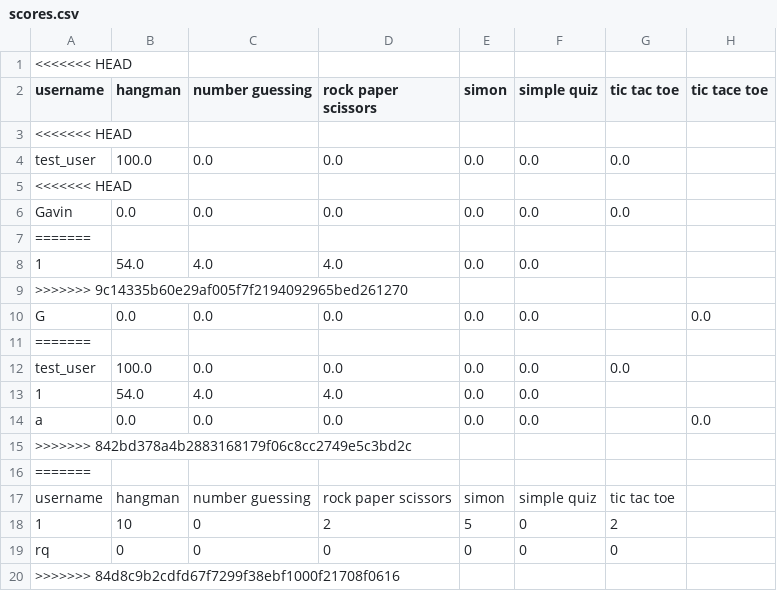
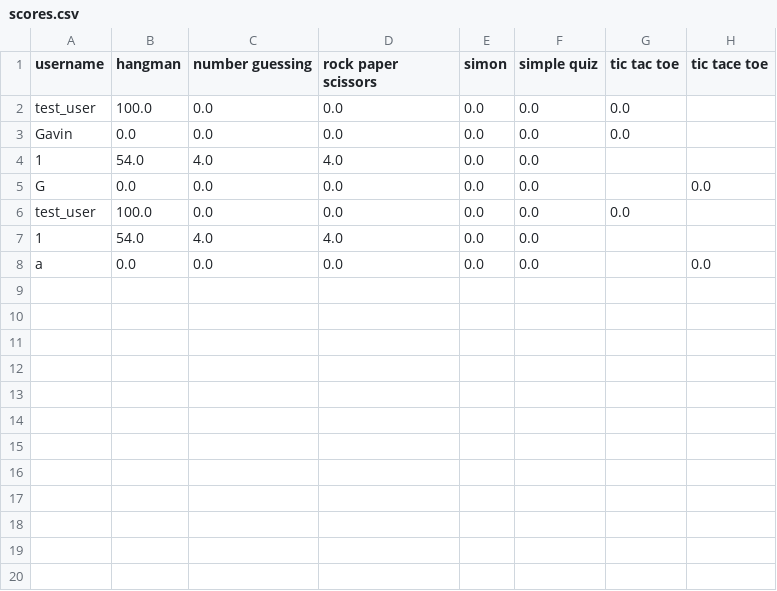
Before and after one commit to UCAS-John/mini-phone, a CSV file: data/scores.csv, drawn as a sheet.

```diff
--- a/data/scores.csv
+++ b/data/scores.csv
@@ -1,12 +1,6 @@
-<<<<<<< HEAD
 username,hangman,number guessing,rock paper scissors,simon,simple quiz,tic tac toe,tic tace toe
-<<<<<<< HEAD,,,,,,,
 test_user,100.0,0.0,0.0,0.0,0.0,0.0,
-<<<<<<< HEAD,,,,,,,
 Gavin,0.0,0.0,0.0,0.0,0.0,0.0,
-=======,,,,,,,
 1,54.0,4.0,4.0,0.0,0.0,,
->>>>>>> 9c14335b60e29af005f7f2194092965bed261270,,,,,,,
 G,0.0,0.0,0.0,0.0,0.0,,0.0
-=======,,,,,,,
 test_user,100.0,0.0,0.0,0.0,0.0,0.0,
@@ -14,7 +8 @@ test_user,100.0,0.0,0.0,0.0,0.0,0.0,
 a,0.0,0.0,0.0,0.0,0.0,,0.0
->>>>>>> 842bd378a4b2883168179f06c8cc2749e5c3bd2c,,,,,,,
-=======
-username,hangman,number guessing,rock paper scissors,simon,simple quiz,tic tac toe
-1,10,0,2,5,0,2
-rq,0,0,0,0,0,0
->>>>>>> 84d8c9b2cdfd67f7299f38ebf1000f21708f0616
```
Also changed, not shown: data/users.csv, 8 other files.
